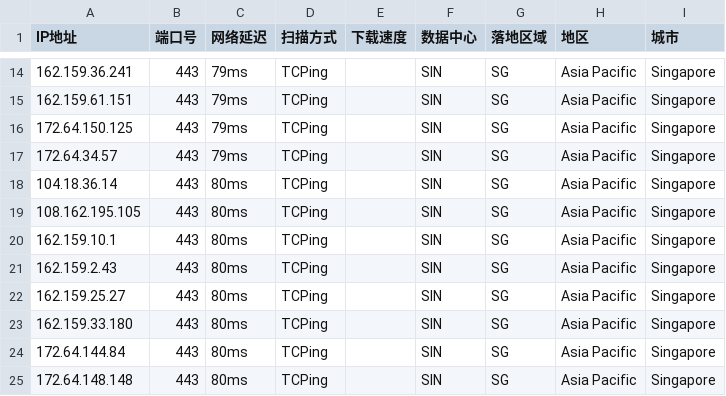
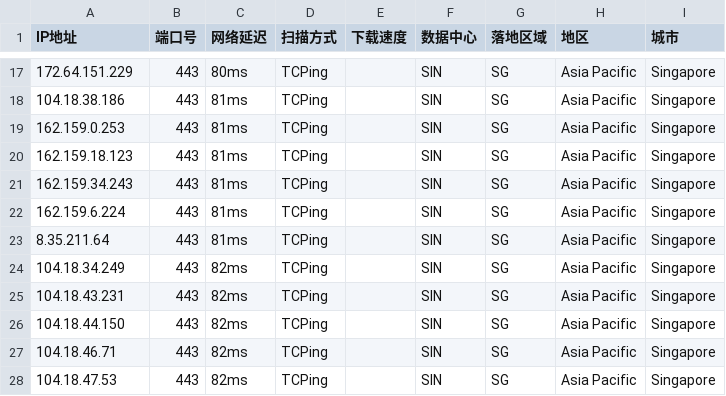
Before and after one commit to aihddelyy/Cloudflare_ips, a CSV file: CF.csv, drawn as a sheet; only a part is shown, gaps mark what is left out; the diff covers the shown part only.

```diff
--- a/CF.csv
+++ b/CF.csv
@@ -14,12 +17,12 @@
-162.159.36.241,443,79ms,TCPing,,SIN,SG,Asia Pacific,Singapore
-162.159.61.151,443,79ms,TCPing,,SIN,SG,Asia Pacific,Singapore
-172.64.150.125,443,79ms,TCPing,,SIN,SG,Asia Pacific,Singapore
-172.64.34.57,443,79ms,TCPing,,SIN,SG,Asia Pacific,Singapore
-104.18.36.14,443,80ms,TCPing,,SIN,SG,Asia Pacific,Singapore
-108.162.195.105,443,80ms,TCPing,,SIN,SG,Asia Pacific,Singapore
-162.159.10.1,443,80ms,TCPing,,SIN,SG,Asia Pacific,Singapore
-162.159.2.43,443,80ms,TCPing,,SIN,SG,Asia Pacific,Singapore
-162.159.25.27,443,80ms,TCPing,,SIN,SG,Asia Pacific,Singapore
-162.159.33.180,443,80ms,TCPing,,SIN,SG,Asia Pacific,Singapore
-172.64.144.84,443,80ms,TCPing,,SIN,SG,Asia Pacific,Singapore
-172.64.148.148,443,80ms,TCPing,,SIN,SG,Asia Pacific,Singapore
+172.64.151.229,443,80ms,TCPing,,SIN,SG,Asia Pacific,Singapore
+104.18.38.186,443,81ms,TCPing,,SIN,SG,Asia Pacific,Singapore
+162.159.0.253,443,81ms,TCPing,,SIN,SG,Asia Pacific,Singapore
+162.159.18.123,443,81ms,TCPing,,SIN,SG,Asia Pacific,Singapore
+162.159.34.243,443,81ms,TCPing,,SIN,SG,Asia Pacific,Singapore
+162.159.6.224,443,81ms,TCPing,,SIN,SG,Asia Pacific,Singapore
+8.35.211.64,443,81ms,TCPing,,SIN,SG,Asia Pacific,Singapore
+104.18.34.249,443,82ms,TCPing,,SIN,SG,Asia Pacific,Singapore
+104.18.43.231,443,82ms,TCPing,,SIN,SG,Asia Pacific,Singapore
+104.18.44.150,443,82ms,TCPing,,SIN,SG,Asia Pacific,Singapore
+104.18.46.71,443,82ms,TCPing,,SIN,SG,Asia Pacific,Singapore
+104.18.47.53,443,82ms,TCPing,,SIN,SG,Asia Pacific,Singapore
```
Also changed, not shown: 3 added rows and 28 edited cells elsewhere in this file, KR.csv, 11 other files.
